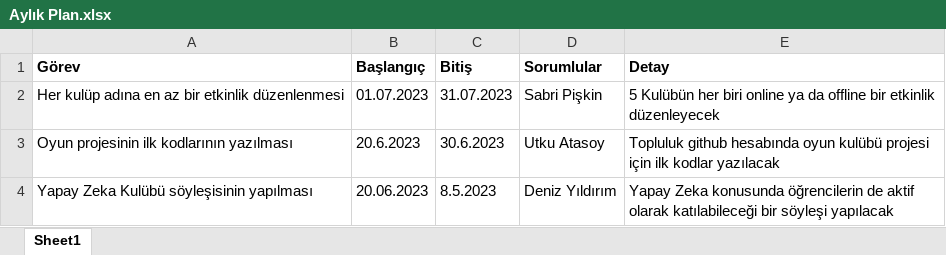
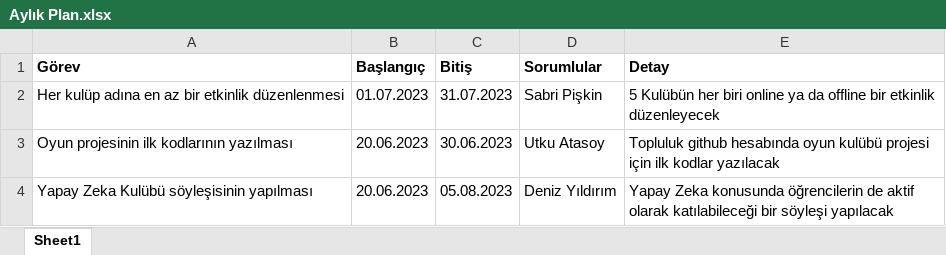
Before and after one commit to TOBB-ETU-CS-Community/Community_Website, an Excel workbook: input/Aylık Plan.xlsx, sheet Sheet1, drawn as a sheet; values as stored, in another font and other column widths than the file's, no borders; the diff names each change by its address in the sheet, - before the commit and + after, or states it on an @@ line.

Commit message:
bug and design: all dates bug solved and date format changed for plans page

```diff
--- a/input/Aylık Plan.xlsx (sheet Sheet1)
+++ b/input/Aylık Plan.xlsx (sheet Sheet1)
-B3 (Başlangıç): 20.6.2023
+B3 (Başlangıç): 20.06.2023
-C3 (Bitiş): 30.6.2023
+C3 (Bitiş): 30.06.2023
-C4 (Bitiş): 8.5.2023
+C4 (Bitiş): 05.08.2023
```
Also changed, not shown: 4 other files.
